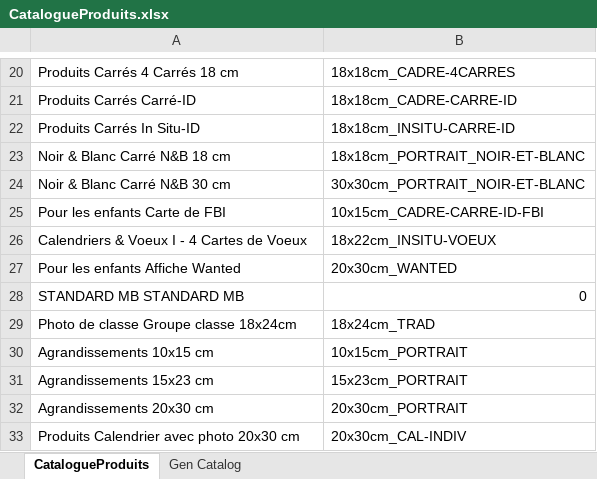
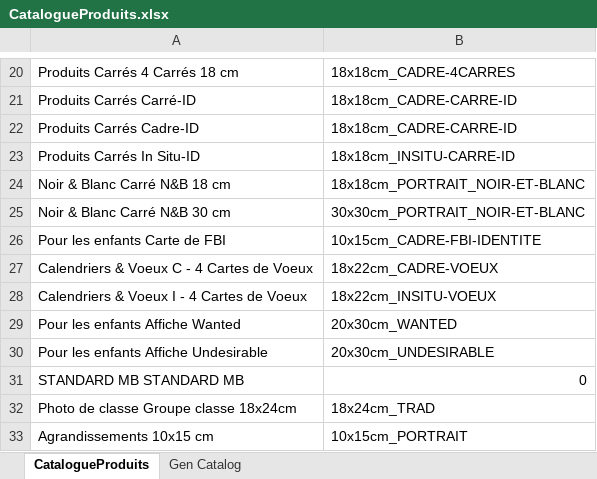
Before and after one commit to PLeray/Code, an Excel workbook: CatalogueProduits.xlsx, sheet CatalogueProduits, drawn as a sheet; only a part is shown, gaps mark what is left out; the shorter side is filled out with more unchanged rows; values as stored, in another font and other column widths than the file's, no borders; addresses are those after the commit; the diff names each change by its address in the sheet, - before the commit and + after, or states it on an @@ line.

Commit message:
Utf-8 pour plug in

```diff
--- a/CatalogueProduits.xlsx (sheet CatalogueProduits)
+++ b/CatalogueProduits.xlsx (sheet CatalogueProduits)
+row 22: Produits Carrés Cadre-ID | 18x18cm_CADRE-CARRE-ID
-B26: 10x15cm_CADRE-CARRE-ID-FBI
+B26: 10x15cm_CADRE-FBI-IDENTITE
+row 27: Calendriers & Voeux C - 4 Cartes de Voeux | 18x22cm_CADRE-VOEUX
+row 30: Pour les enfants Affiche Undesirable | 20x30cm_UNDESIRABLE
```
Also changed, not shown: sheet Gen Catalog, charts or pictures, 16 other files.
